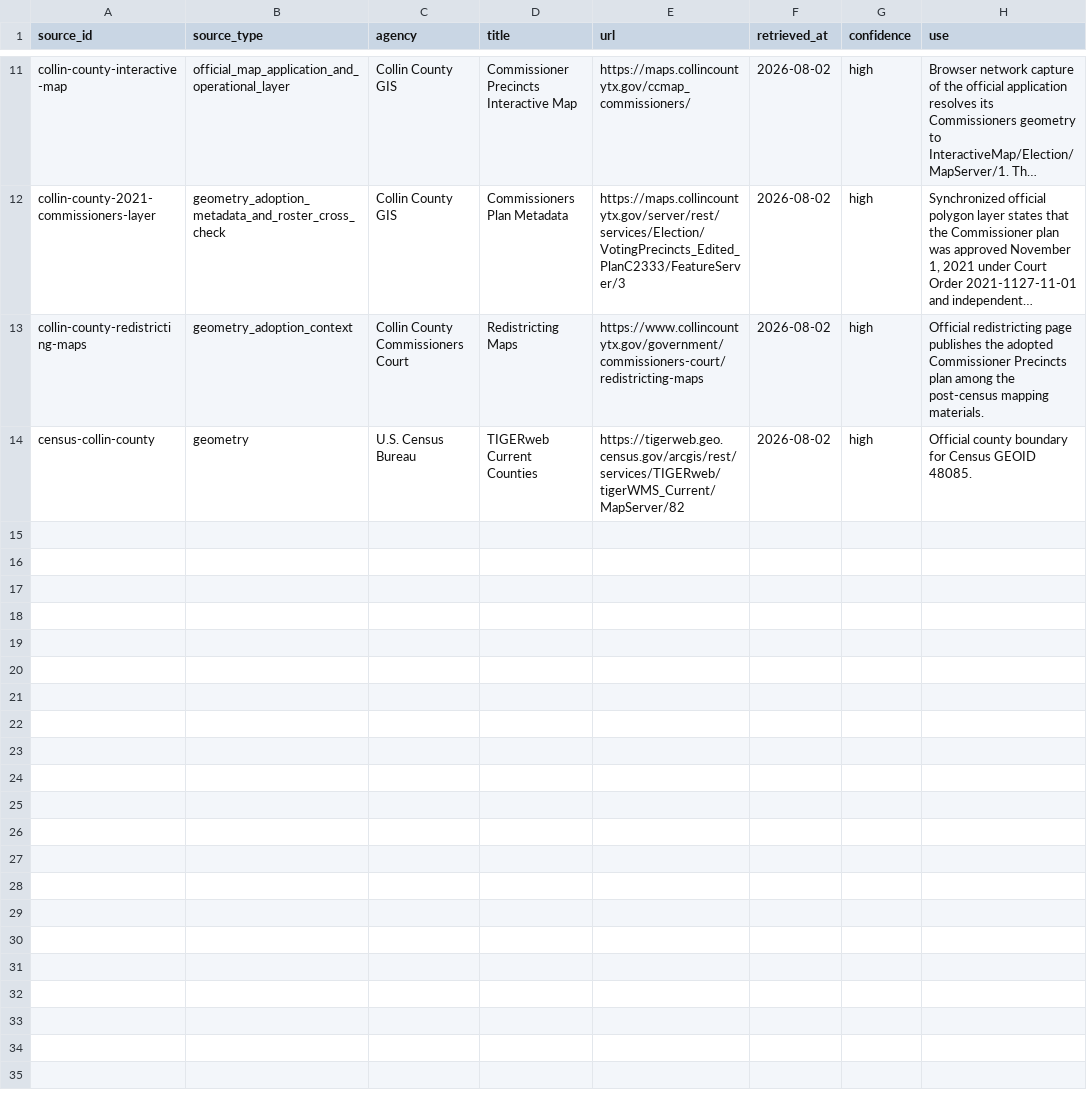
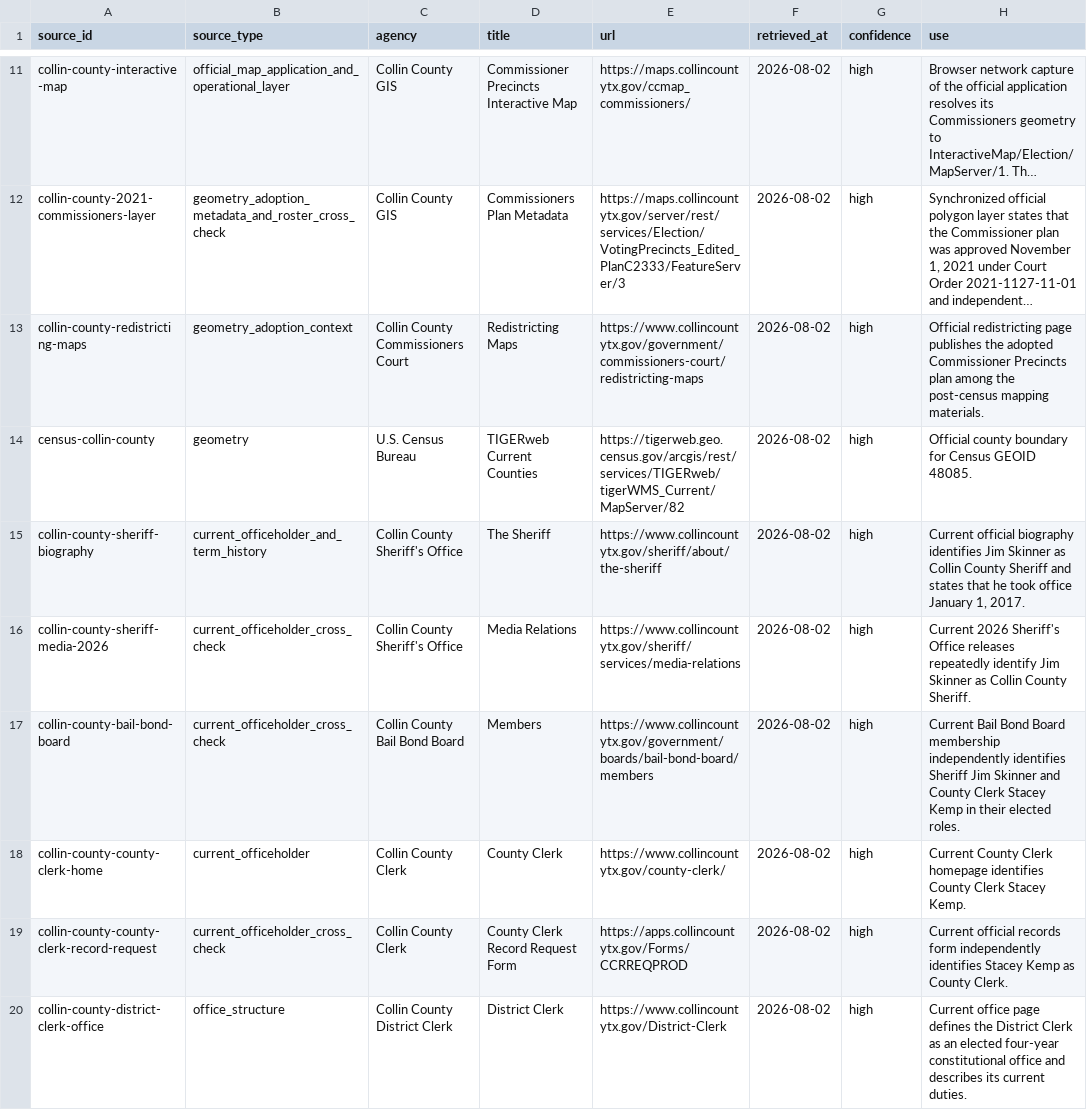
Before and after one commit to MightyLoud/Civic-Cartography, a CSV file: data/raw/collin-county/source-manifest.csv, drawn as a sheet; only a part is shown, gaps mark what is left out; long unchanged cells end in …; the diff covers the shown part only; the diff names each change by its address in the sheet, - before the commit and + after, or states it on an @@ line.

Commit message:
Expand Collin County source hierarchy

```diff
--- a/data/raw/collin-county/source-manifest.csv
+++ b/data/raw/collin-county/source-manifest.csv
+row 15: collin-county-sheriff-biography | current_officeholder_and_term_history | Collin County Sheriff's Office | The Sheriff | https://www.collincountytx.gov/sheriff/about/the-sheriff | 2026-08-02 | high | Current official biography identifies Jim Skinner as Collin County Sheriff and states that he took office January 1, 2017.
+row 16: collin-county-sheriff-media-2026 | current_officeholder_cross_check | Collin County Sheriff's Office | Media Relations | https://www.collincountytx.gov/sheriff/services/media-relations | 2026-08-02 | high | Current 2026 Sheriff's Office releases repeatedly identify Jim Skinner as Collin County Sheriff.
+row 17: collin-county-bail-bond-board | current_officeholder_cross_check | Collin County Bail Bond Board | Members | https://www.collincountytx.gov/government/boards/bail-bond-board/members | 2026-08-02 | high | Current Bail Bond Board membership independently identifies Sheriff Jim Skinner and County Clerk Stacey Kemp in their elected roles.
+row 18: collin-county-county-clerk-home | current_officeholder | Collin County Clerk | County Clerk | https://www.collincountytx.gov/county-clerk/ | 2026-08-02 | high | Current County Clerk homepage identifies County Clerk Stacey Kemp.
+row 19: collin-county-county-clerk-record-request | current_officeholder_cross_check | Collin County Clerk | County Clerk Record Request Form | https://apps.collincountytx.gov/Forms/CCRREQPROD | 2026-08-02 | high | Current official records form independently identifies Stacey Kemp as County Clerk.
+row 20: collin-county-district-clerk-office | office_structure | Collin County District Clerk | District Clerk | https://www.collincountytx.gov/District-Clerk | 2026-08-02 | high | Current office page defines the District Clerk as an elected four-year constitutional office and describes its current duties.
```
Also changed, not shown: 5 added rows and 2 edited cells elsewhere in this file.
